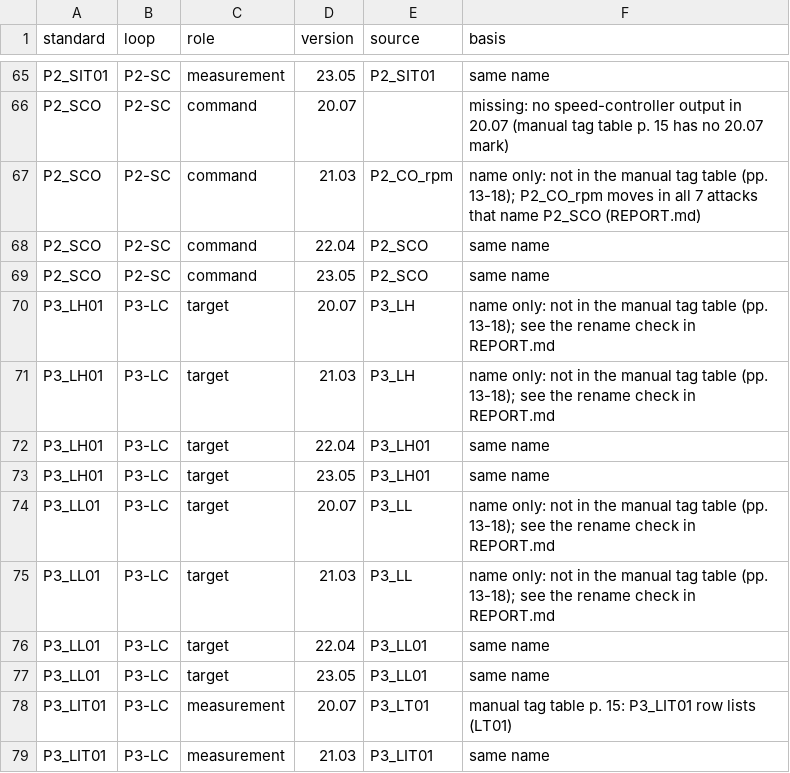
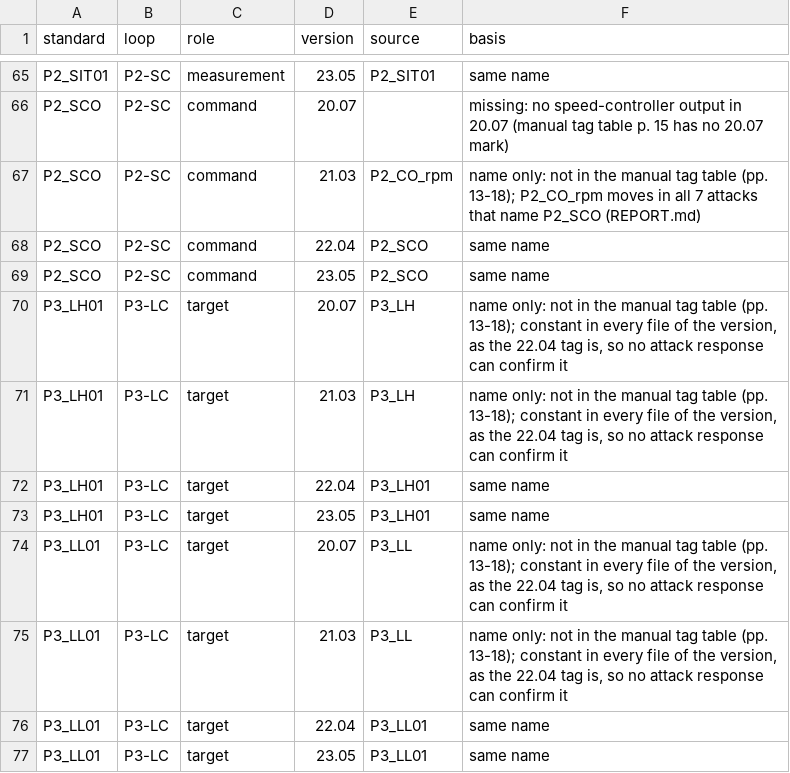
Before and after one commit to vid-t/night-shift, a CSV file: data/frozen/tag_map.csv, drawn as a sheet; only a part is shown, gaps mark what is left out; the shorter side is filled out with more unchanged rows.

```diff
--- a/data/frozen/tag_map.csv
+++ b/data/frozen/tag_map.csv
@@ -69,8 +69,8 @@ P2_SCO,P2-SC,command,22.04,P2_SCO,same name
 P2_SCO,P2-SC,command,23.05,P2_SCO,same name
-P3_LH01,P3-LC,target,20.07,P3_LH,name only: not in the manual tag table (pp. 13-18); see the rename check in REPORT.md
-P3_LH01,P3-LC,target,21.03,P3_LH,name only: not in the manual tag table (pp. 13-18); see the rename check in REPORT.md
+P3_LH01,P3-LC,target,20.07,P3_LH,"name only: not in the manual tag table (pp. 13-18); constant in every file of the version, as the 22.04 tag is, so no attack response can confirm it"
+P3_LH01,P3-LC,target,21.03,P3_LH,"name only: not in the manual tag table (pp. 13-18); constant in every file of the version, as the 22.04 tag is, so no attack response can confirm it"
 P3_LH01,P3-LC,target,22.04,P3_LH01,same name
 P3_LH01,P3-LC,target,23.05,P3_LH01,same name
-P3_LL01,P3-LC,target,20.07,P3_LL,name only: not in the manual tag table (pp. 13-18); see the rename check in REPORT.md
-P3_LL01,P3-LC,target,21.03,P3_LL,name only: not in the manual tag table (pp. 13-18); see the rename check in REPORT.md
+P3_LL01,P3-LC,target,20.07,P3_LL,"name only: not in the manual tag table (pp. 13-18); constant in every file of the version, as the 22.04 tag is, so no attack response can confirm it"
+P3_LL01,P3-LC,target,21.03,P3_LL,"name only: not in the manual tag table (pp. 13-18); constant in every file of the version, as the 22.04 tag is, so no attack response can confirm it"
 P3_LL01,P3-LC,target,22.04,P3_LL01,same name
```
Also changed, not shown: 6 other files.
